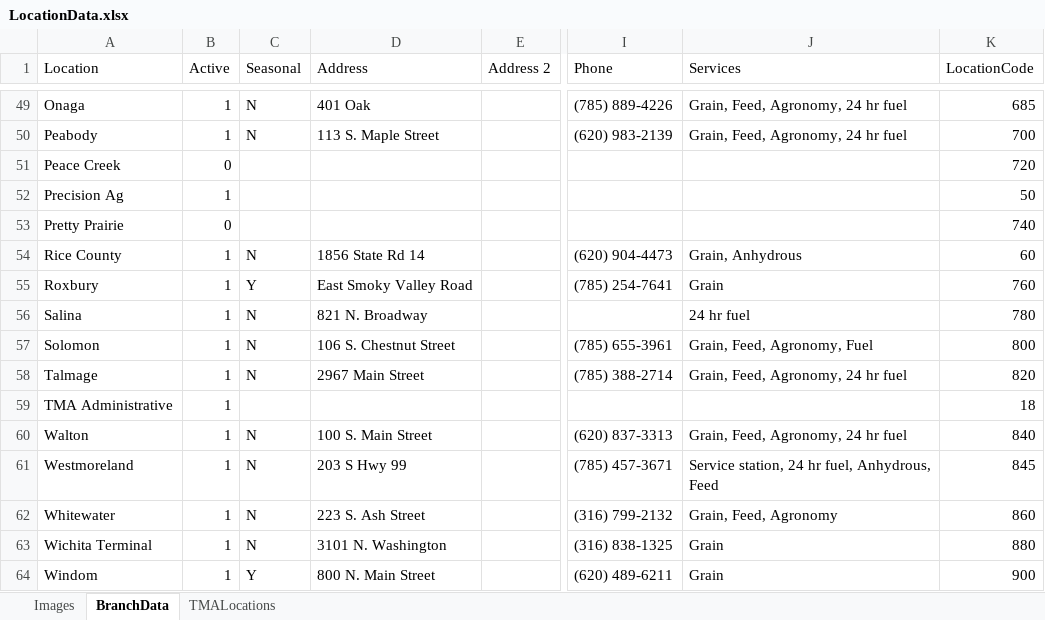
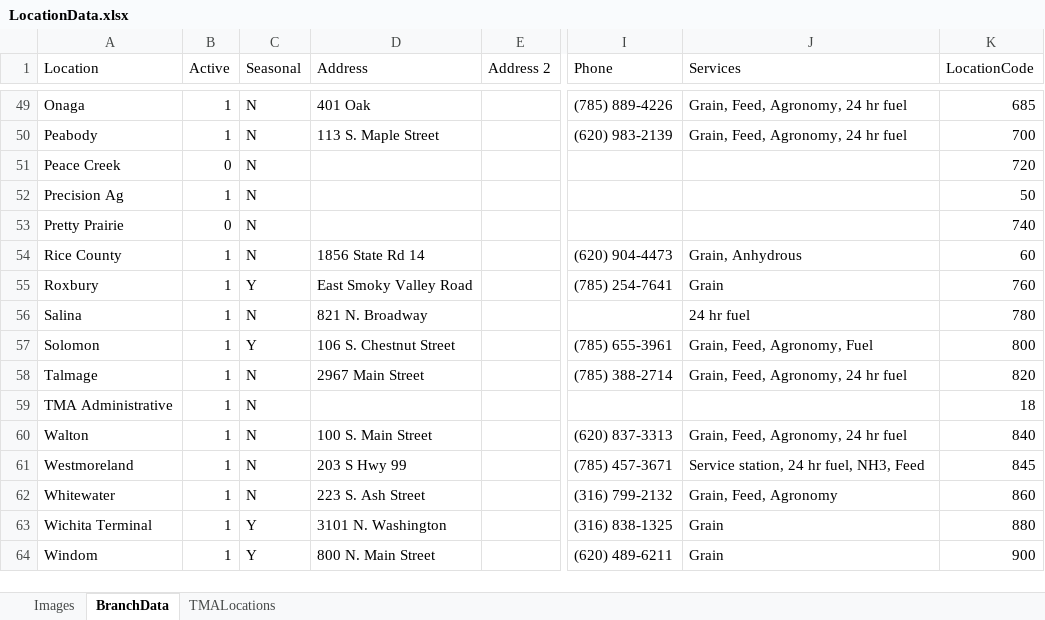
Before and after one commit to mandielyons/logi-dashboard, an Excel workbook: UploadedFiles/LocationData.xlsx, sheet BranchData, drawn as a sheet; only a part is shown, gaps mark what is left out; values as stored, in another font and other column widths than the file's, no borders; table styles not drawn; the diff covers the shown part only; the diff names each change by its address in the sheet, - before the commit and + after, or states it on an @@ line.

```diff
--- a/UploadedFiles/LocationData.xlsx (sheet BranchData)
+++ b/UploadedFiles/LocationData.xlsx (sheet BranchData)
-C51:C53 (Seasonal): (empty)
+C51:C53 (Seasonal): N
-C57 (Seasonal): N
+C57 (Seasonal): Y
-C59 (Seasonal): (empty)
+C59 (Seasonal): N
-J61 (Services): Service station, 24 hr fuel, Anhydrous, Feed
+J61 (Services): Service station, 24 hr fuel, NH3, Feed
-C63 (Seasonal): N
+C63 (Seasonal): Y
```
Also changed, not shown: 24 edited cells elsewhere in this sheet.
